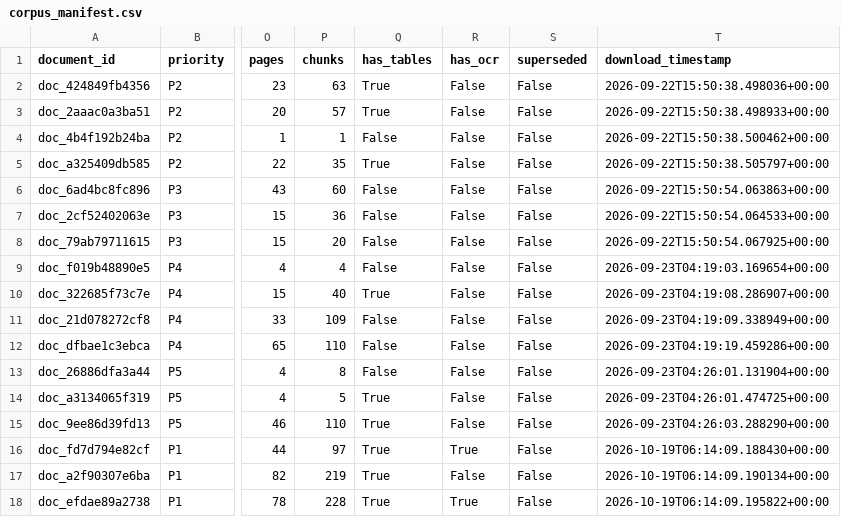
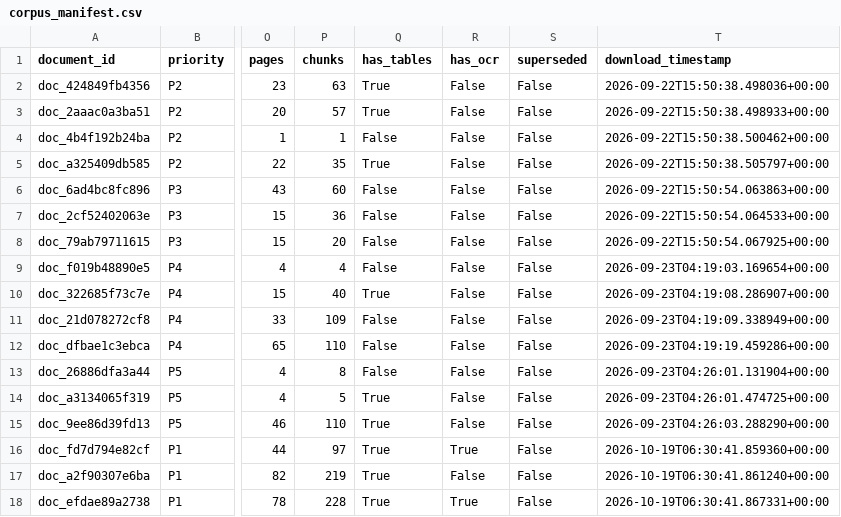
Before and after one commit to Bisw-ajit/Language-agnostic-chatbot, a CSV file: data/corpus_manifest.csv, drawn as a sheet; only a part is shown, gaps mark what is left out; the diff names each change by its address in the sheet, - before the commit and + after, or states it on an @@ line.

```diff
--- a/data/corpus_manifest.csv
+++ b/data/corpus_manifest.csv
-T16 (download_timestamp): 2026-10-19T06:14:09.188430+00:00
+T16 (download_timestamp): 2026-10-19T06:30:41.859360+00:00
-T17 (download_timestamp): 2026-10-19T06:14:09.190134+00:00
+T17 (download_timestamp): 2026-10-19T06:30:41.861240+00:00
-T18 (download_timestamp): 2026-10-19T06:14:09.195822+00:00
+T18 (download_timestamp): 2026-10-19T06:30:41.867331+00:00
```
Also changed, not shown: 4 other files.
